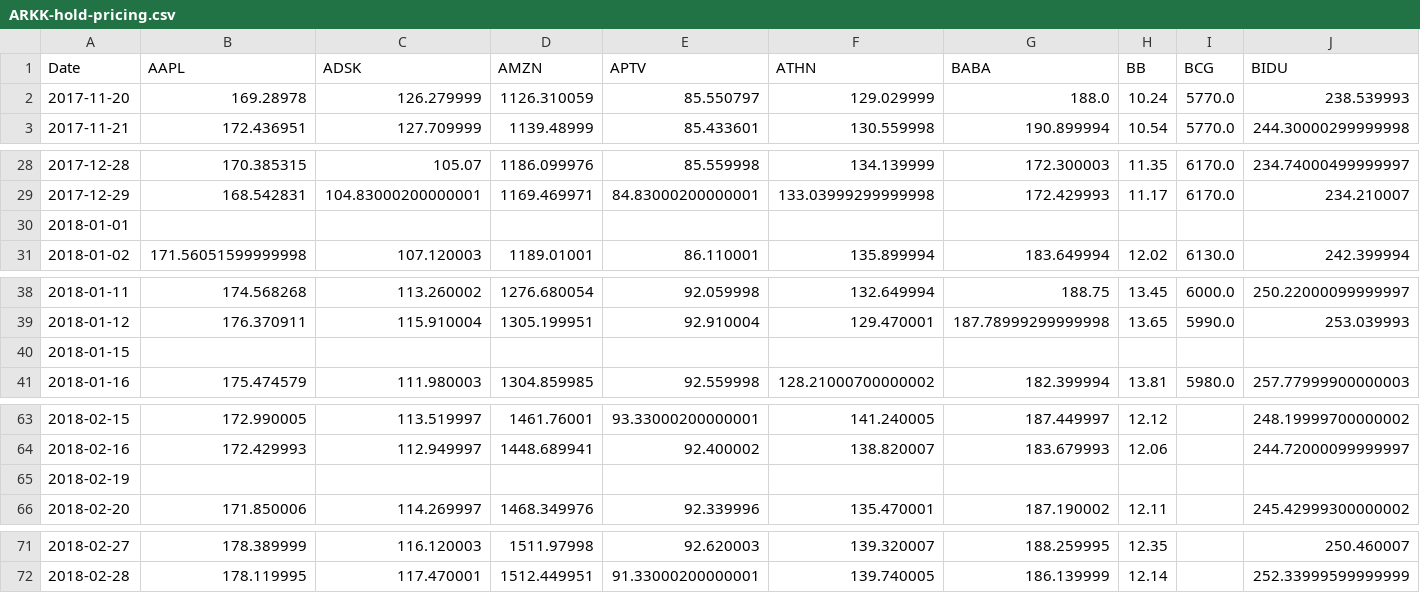
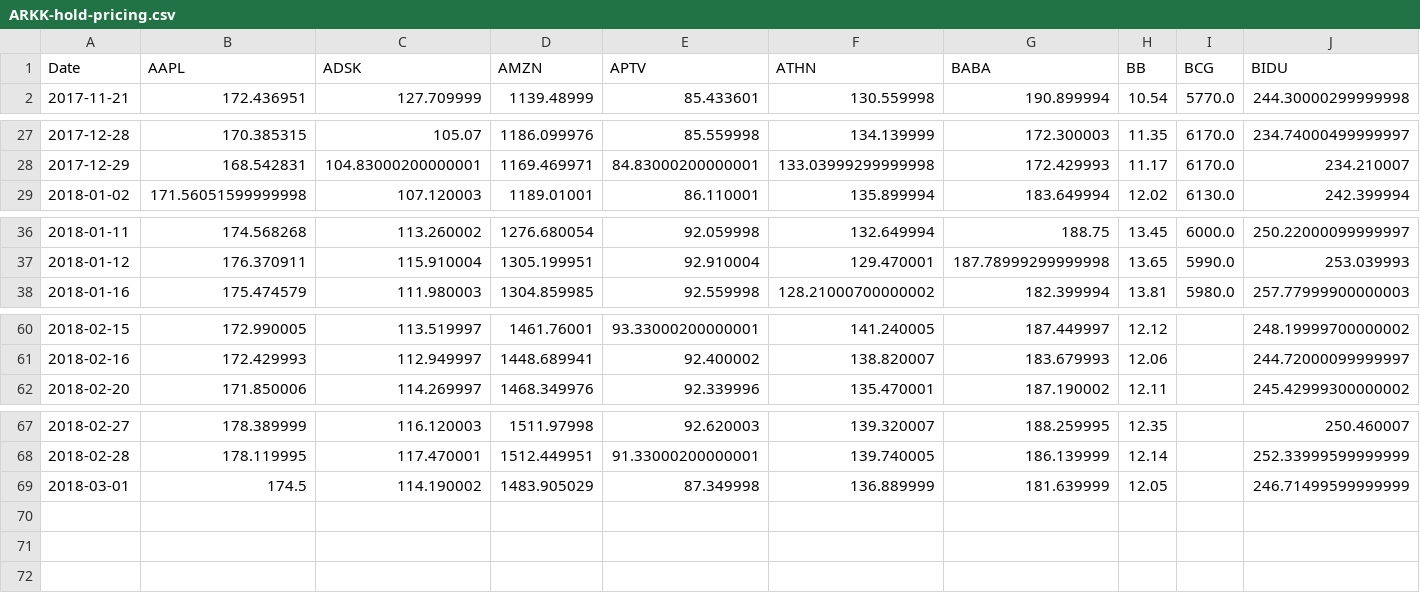
Before and after one commit to Yeess/quantum, a CSV file: pricing/ARKK-hold-pricing.csv, drawn as a sheet; only a part is shown, gaps mark what is left out; removed rows and columns are numbered as before the commit, all else as after; rows hold the shown columns only; the diff names each change by its address in the sheet, - before the commit and + after, or states it on an @@ line.

```diff
--- a/pricing/ARKK-hold-pricing.csv
+++ b/pricing/ARKK-hold-pricing.csv
-row 2: 2017-11-20 | 169.28978 | 126.279999 | 1126.310059 | 85.550797 | 129.029999 | 188.0 | 10.24 | 5770.0 | 238.539993
-row 30: 2018-01-01
-row 40: 2018-01-15
-row 65: 2018-02-19
+row 69: 2018-03-01 | 174.5 | 114.190002 | 1483.905029 | 87.349998 | 136.889999 | 181.639999 | 12.05 |  | 246.71499599999999
```
Also changed, not shown: pricing/ARKQ-hold-pricing.csv, pricing/ARKW-hold-pricing.csv, 16 other files.
